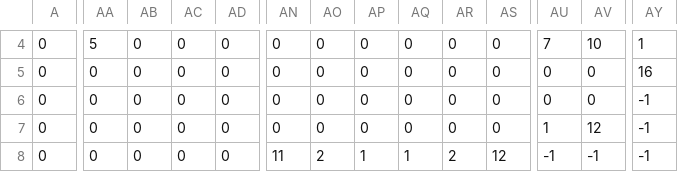
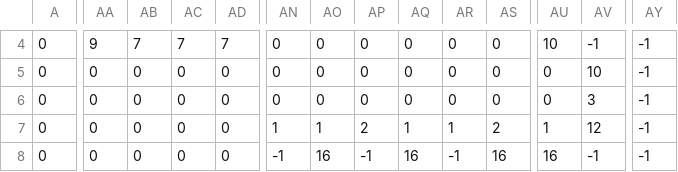
Before and after one commit to ryanthomsen/OctoCave, a CSV file: level1_data.csv, drawn as a sheet; only a part is shown, gaps mark what is left out; the diff covers the shown part only; the diff names each change by its address in the sheet, - before the commit and + after, or states it on an @@ line.

```diff
--- a/level1_data.csv
+++ b/level1_data.csv
-AA4: 5
+AA4: 9
-AB4: 0
+AB4: 7
-AC4: 0
+AC4: 7
-AD4: 0
+AD4: 7
-AU4: 7
+AU4: 10
-AV4: 10
+AV4: -1
-AY4: 1
+AY4: -1
-AV5: 0
+AV5: 10
-AY5: 16
+AY5: -1
-AV6: 0
+AV6: 3
-AN7: 0
+AN7: 1
-AO7: 0
+AO7: 1
-AP7: 0
+AP7: 2
-AQ7: 0
+AQ7: 1
-AR7: 0
+AR7: 1
-AS7: 0
+AS7: 2
-AN8: 11
+AN8: -1
-AO8: 2
+AO8: 16
-AP8: 1
+AP8: -1
-AQ8: 1
+AQ8: 16
-AR8: 2
+AR8: -1
-AS8: 12
+AS8: 16
-AU8: -1
+AU8: 16
```
Also changed, not shown: 88 edited cells elsewhere in this file, level0_data.csv, 8 other files.
